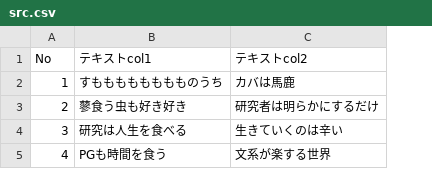
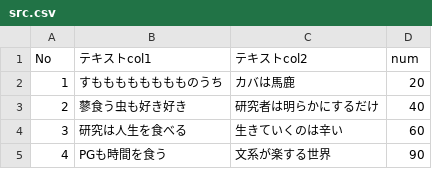
Before and after one commit to HirotsuguMINOWA/OrangeCanvas-VizTxt, a CSV file: orangecontrib/example/tutorials/src.csv, drawn as a sheet; the diff names each change by its address in the sheet, - before the commit and + after, or states it on an @@ line.

Commit message:
Added a numerical column

```diff
--- a/orangecontrib/example/tutorials/src.csv
+++ b/orangecontrib/example/tutorials/src.csv
+column D (num), rows 2-5: 20 | 40 | 60 | 90
```
